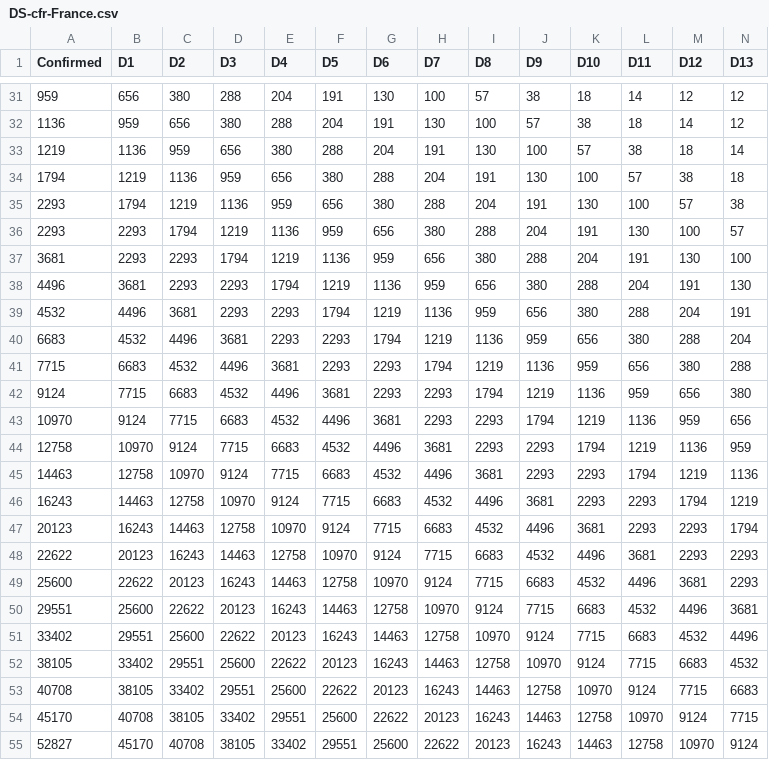
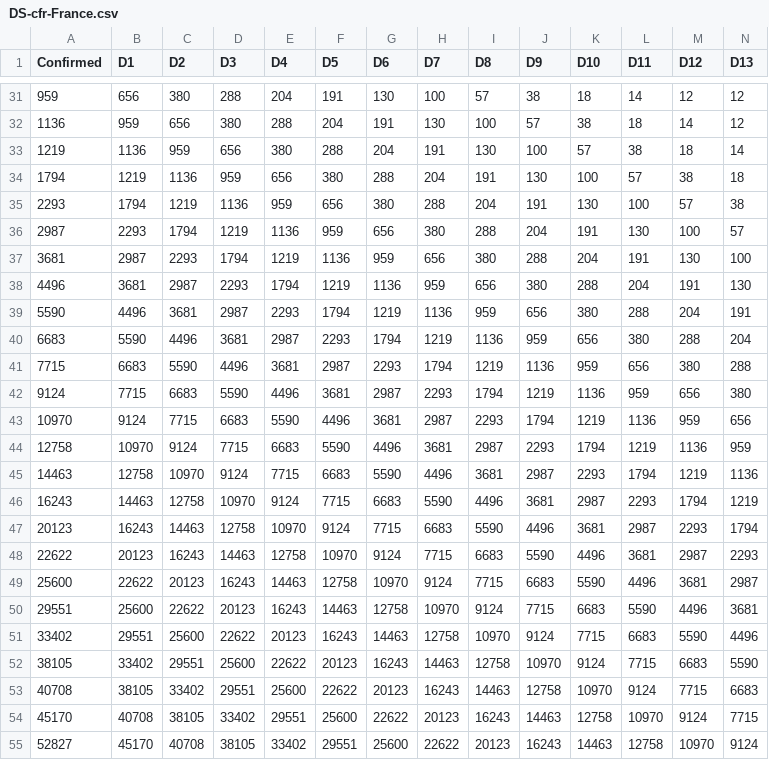
Before and after one commit to MohammadNHaque/py-cfr-COVID-19, a CSV file: Data/Dataset/DS-cfr-France.csv, drawn as a sheet; only a part is shown, gaps mark what is left out; the diff covers the shown part only; the diff names each change by its address in the sheet, - before the commit and + after, or states it on an @@ line.

```diff
--- a/Data/Dataset/DS-cfr-France.csv
+++ b/Data/Dataset/DS-cfr-France.csv
-A36 (Confirmed): 2293
+A36 (Confirmed): 2987
-B37 (D1): 2293
+B37 (D1): 2987
-C38 (D2): 2293
+C38 (D2): 2987
-A39 (Confirmed): 4532
+A39 (Confirmed): 5590
-D39 (D3): 2293
+D39 (D3): 2987
-B40 (D1): 4532
+B40 (D1): 5590
-E40 (D4): 2293
+E40 (D4): 2987
-C41 (D2): 4532
+C41 (D2): 5590
-F41 (D5): 2293
+F41 (D5): 2987
-D42 (D3): 4532
+D42 (D3): 5590
-G42 (D6): 2293
+G42 (D6): 2987
-E43 (D4): 4532
+E43 (D4): 5590
-H43 (D7): 2293
+H43 (D7): 2987
-F44 (D5): 4532
+F44 (D5): 5590
-I44 (D8): 2293
+I44 (D8): 2987
-G45 (D6): 4532
+G45 (D6): 5590
-J45 (D9): 2293
+J45 (D9): 2987
-H46 (D7): 4532
+H46 (D7): 5590
-K46 (D10): 2293
+K46 (D10): 2987
-I47 (D8): 4532
+I47 (D8): 5590
-L47 (D11): 2293
+L47 (D11): 2987
-J48 (D9): 4532
+J48 (D9): 5590
-M48 (D12): 2293
+M48 (D12): 2987
-K49 (D10): 4532
+K49 (D10): 5590
-N49 (D13): 2293
+N49 (D13): 2987
-L50 (D11): 4532
+L50 (D11): 5590
-M51 (D12): 4532
+M51 (D12): 5590
-N52 (D13): 4532
+N52 (D13): 5590
```
Also changed, not shown: 2 edited cells elsewhere in this file, Data/Dataset/DS-France.csv, Data/Dataset/DS-S.Korea.csv, 11 other files.
